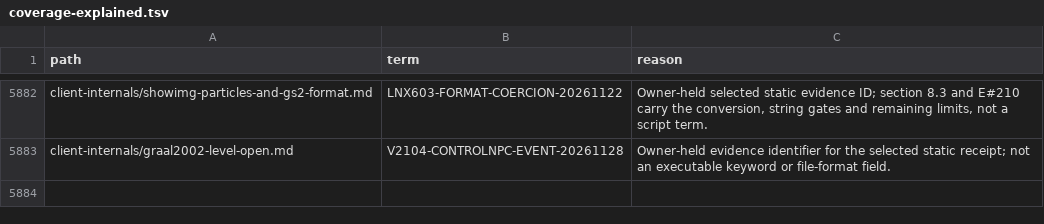
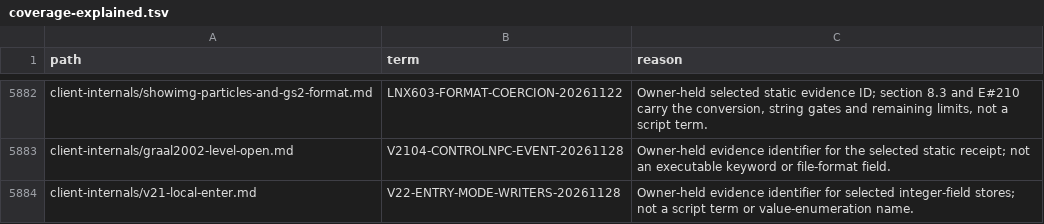
Before and after one commit to squirelworks/Graal_analysis, a TSV file: manual/coverage-explained.tsv, drawn as a sheet; only a part is shown, gaps mark what is left out.

Commit message:
Trace selected v22 local-entry integer writers

```diff
--- a/manual/coverage-explained.tsv
+++ b/manual/coverage-explained.tsv
@@ -5883 +5883,2 @@ client-internals/showimg-particles-and-gs2-format.md	LNX603-FORMAT-COERCION-2026
 client-internals/graal2002-level-open.md	V2104-CONTROLNPC-EVENT-20261128	Owner-held evidence identifier for the selected static receipt; not an executable keyword or file-format field.
+client-internals/v21-local-enter.md	V22-ENTRY-MODE-WRITERS-20261128	Owner-held evidence identifier for selected integer-field stores; not a script term or value-enumeration name.
```
Also changed, not shown: docs/evidence-index.tsv, docs/gap-board.tsv, 4 other files.
